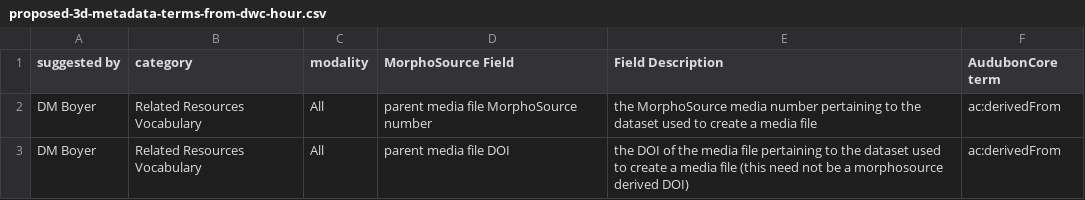
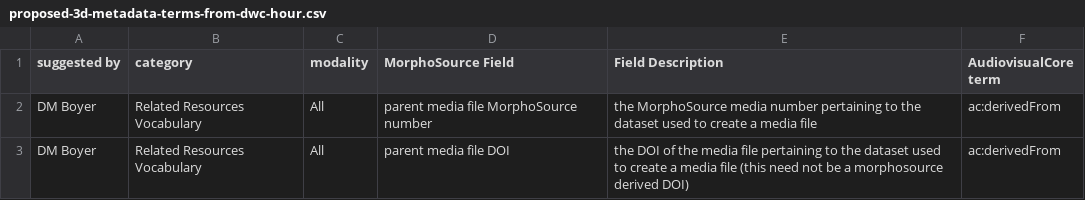
Before and after one commit to tdwg/ac, a CSV file: 3d/proposed-3d-metadata-terms-from-dwc-hour.csv, drawn as a sheet; only a part is shown.

Commit message:
3D: rename Audubon to Audiovisual

```diff
--- a/3d/proposed-3d-metadata-terms-from-dwc-hour.csv
+++ b/3d/proposed-3d-metadata-terms-from-dwc-hour.csv
@@ -1,2 +1,2 @@
-suggested by,category,modality,MorphoSource Field,Field Description,AudubonCore term
+suggested by,category,modality,MorphoSource Field,Field Description,AudiovisualCore term
 DM Boyer,Related Resources Vocabulary,All,parent media file MorphoSource number,the MorphoSource media number pertaining to the dataset used to create a media file,ac:derivedFrom
```
Also changed, not shown: 3 other files.
